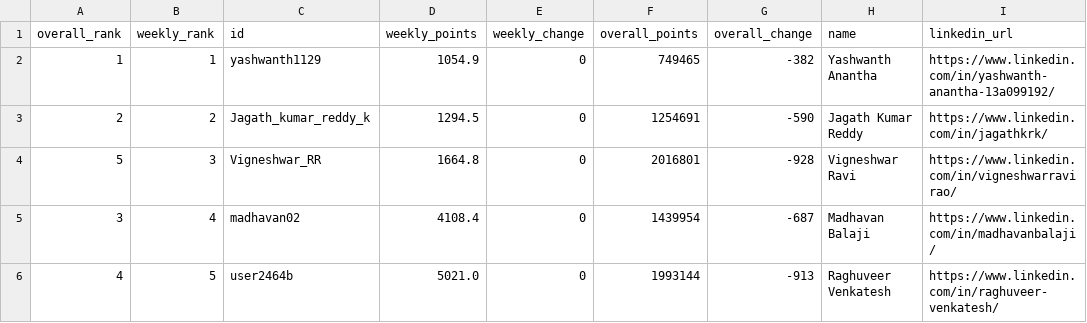
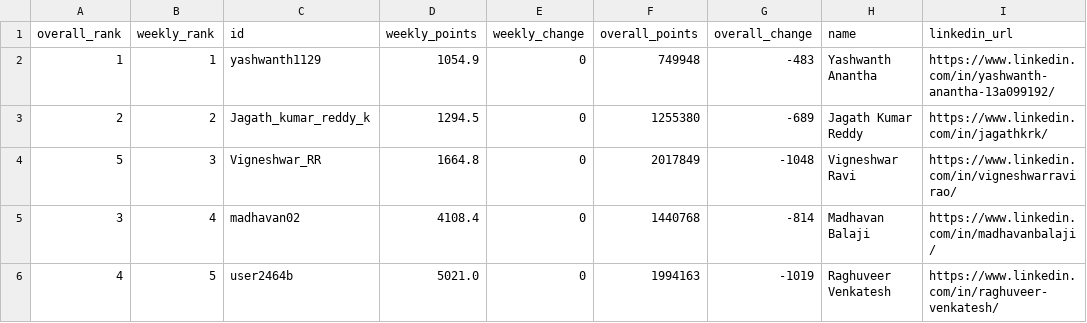
Before and after one commit to DSMLIUI/home, a CSV file: public/data/leetcode_leaderboard.csv, drawn as a sheet.

```diff
--- a/public/data/leetcode_leaderboard.csv
+++ b/public/data/leetcode_leaderboard.csv
@@ -1,6 +1,6 @@
 overall_rank,weekly_rank,id,weekly_points,weekly_change,overall_points,overall_change,name,linkedin_url
-1,1,yashwanth1129,1054.9,0,749465,-382,Yashwanth Anantha,https://www.linkedin.com/in/yashwanth-anantha-13a099192/
-2,2,Jagath_kumar_reddy_k,1294.5,0,1254691,-590,Jagath Kumar Reddy,https://www.linkedin.com/in/jagathkrk/
-5,3,Vigneshwar_RR,1664.8,0,2016801,-928,Vigneshwar Ravi,https://www.linkedin.com/in/vigneshwarravirao/
-3,4,madhavan02,4108.4,0,1439954,-687,Madhavan Balaji,https://www.linkedin.com/in/madhavanbalaji/
-4,5,user2464b,5021.0,0,1993144,-913,Raghuveer Venkatesh,https://www.linkedin.com/in/raghuveer-venkatesh/
+1,1,yashwanth1129,1054.9,0,749948,-483,Yashwanth Anantha,https://www.linkedin.com/in/yashwanth-anantha-13a099192/
+2,2,Jagath_kumar_reddy_k,1294.5,0,1255380,-689,Jagath Kumar Reddy,https://www.linkedin.com/in/jagathkrk/
+5,3,Vigneshwar_RR,1664.8,0,2017849,-1048,Vigneshwar Ravi,https://www.linkedin.com/in/vigneshwarravirao/
+3,4,madhavan02,4108.4,0,1440768,-814,Madhavan Balaji,https://www.linkedin.com/in/madhavanbalaji/
+4,5,user2464b,5021.0,0,1994163,-1019,Raghuveer Venkatesh,https://www.linkedin.com/in/raghuveer-venkatesh/
```
